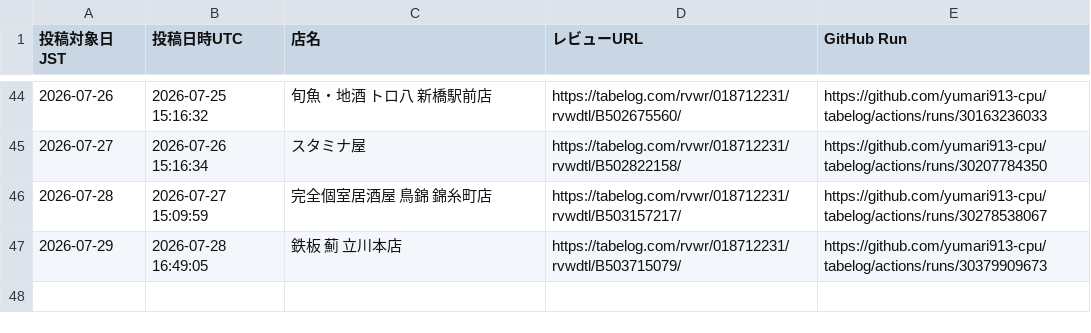
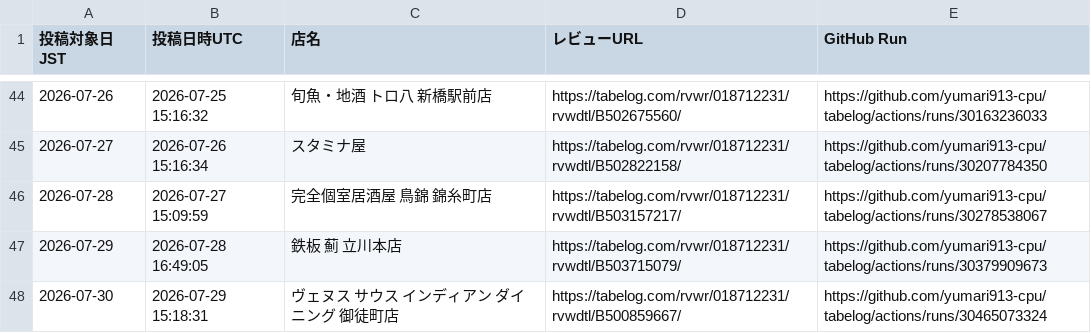
Before and after one commit to yumari913-cpu/tabelog, a CSV file: posted_review_urls.csv, drawn as a sheet; only a part is shown, gaps mark what is left out; the diff names each change by its address in the sheet, - before the commit and + after, or states it on an @@ line.

```diff
--- a/posted_review_urls.csv
+++ b/posted_review_urls.csv
+row 48: 2026-07-30 | 2026-07-29 15:18:31 | ヴェヌス サウス インディアン ダイニング 御徒町店 | https://tabelog.com/rvwr/018712231/rvwdtl/B500859667/ | https://github.com/yumari913-cpu/tabelog/actions/runs/30465073324
```
